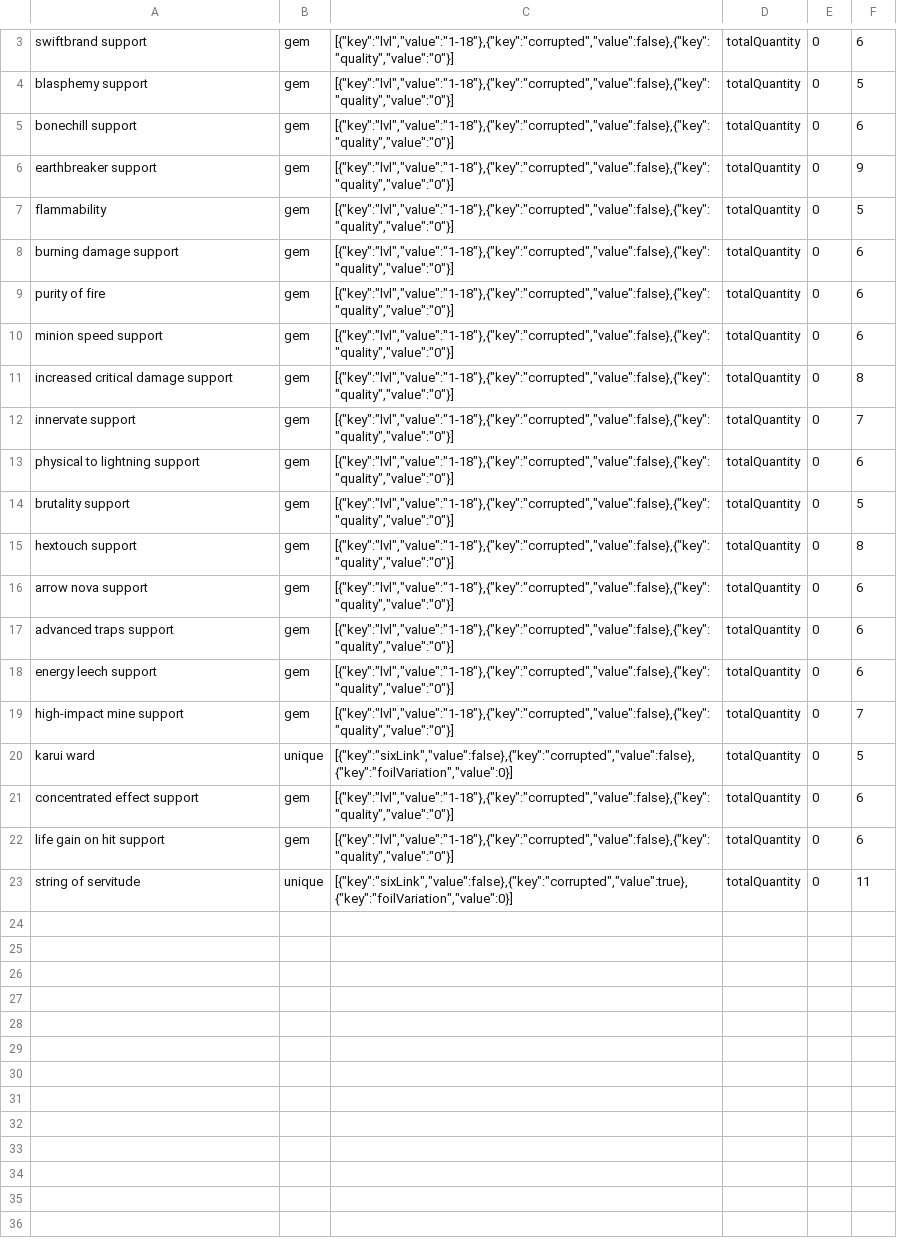
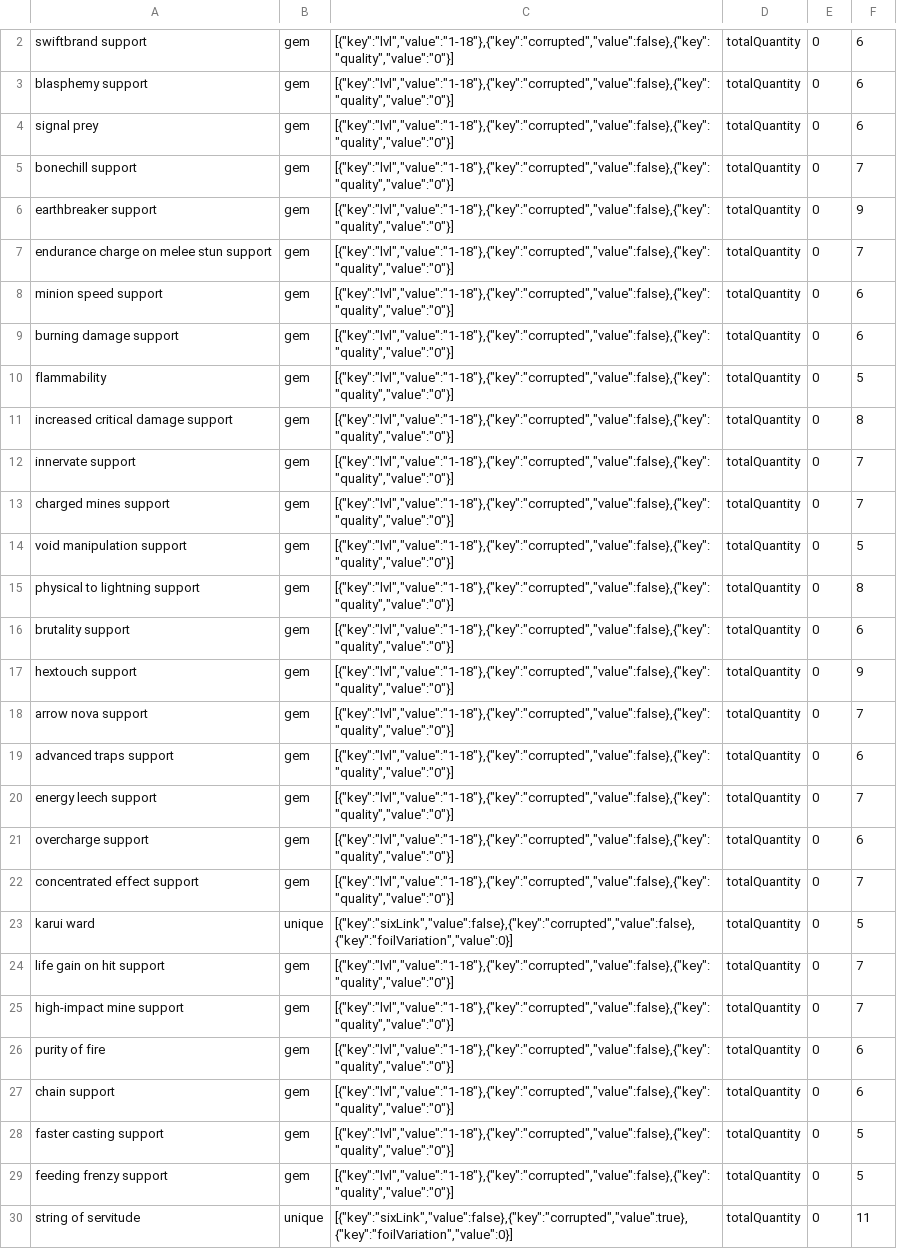
Before and after one commit to PoeStack/poestack-public-data, a CSV file: poe/leagues/Ruthless by Cardiff (PL25286)/economy/pvalue_totalQuantity.csv, drawn as a sheet; only a part is shown, gaps mark what is left out; removed rows and columns are numbered as before the commit, all else as after; the diff covers the shown part only; the diff names each change by its address in the sheet, - before the commit and + after, or states it on an @@ line.

Commit message:
update Ruthless by Cardiff (PL25286) totalQuantity pricing data.

```diff
--- a/poe/leagues/Ruthless by Cardiff (PL25286)/economy/pvalue_totalQuantity.csv
+++ b/poe/leagues/Ruthless by Cardiff (PL25286)/economy/pvalue_totalQuantity.csv
-F3: 5
+F3: 6
+row 4: signal prey | gem | [{"key":"lvl","value":"1-18"},{"key":"corrupted","value":false},{"key":"quality","value":"0"}] | totalQuantity | 0 | 6
-F5: 6
+F5: 7
+row 7: endurance charge on melee stun support | gem | [{"key":"lvl","value":"1-18"},{"key":"corrupted","value":false},{"key":"quality","value":"0"}] | totalQuantity | 0 | 7
@@ row 10 moved to row 8: minion speed support @@
@@ row 8 moved to row 9: burning damage support @@
-row 9: purity of fire | gem | [{"key":"lvl","value":"1-18"},{"key":"corrupted","value":false},{"key":"quality","value":"0"}] | totalQuantity | 0 | 6
+row 13: charged mines support | gem | [{"key":"lvl","value":"1-18"},{"key":"corrupted","value":false},{"key":"quality","value":"0"}] | totalQuantity | 0 | 7
@@ row 1 moved to row 14: void manipulation support @@
-F15: 6
+F15: 8
-F16: 5
+F16: 6
-F17: 8
+F17: 9
-F18: 6
+F18: 7
-F20: 6
+F20: 7
+row 21: overcharge support | gem | [{"key":"lvl","value":"1-18"},{"key":"corrupted","value":false},{"key":"quality","value":"0"}] | totalQuantity | 0 | 6
+row 22: concentrated effect support | gem | [{"key":"lvl","value":"1-18"},{"key":"corrupted","value":false},{"key":"quality","value":"0"}] | totalQuantity | 0 | 7
@@ row 20 moved to row 23: karui ward @@
+row 24: life gain on hit support | gem | [{"key":"lvl","value":"1-18"},{"key":"corrupted","value":false},{"key":"quality","value":"0"}] | totalQuantity | 0 | 7
-A26: concentrated effect support
+A26: purity of fire
-A27: life gain on hit support
+A27: chain support
+row 28: faster casting support | gem | [{"key":"lvl","value":"1-18"},{"key":"corrupted","value":false},{"key":"quality","value":"0"}] | totalQuantity | 0 | 5
+row 29: feeding frenzy support | gem | [{"key":"lvl","value":"1-18"},{"key":"corrupted","value":false},{"key":"quality","value":"0"}] | totalQuantity | 0 | 5
```
Also changed, not shown: 1 edited cell elsewhere in this file.
